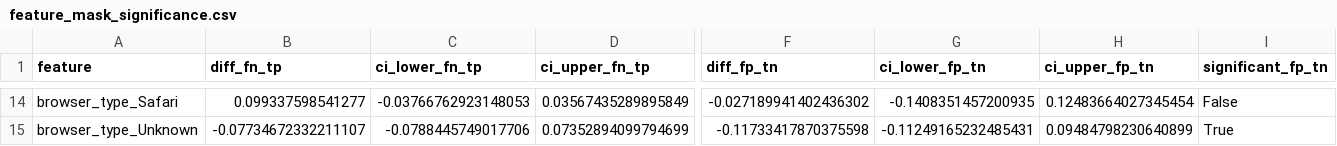
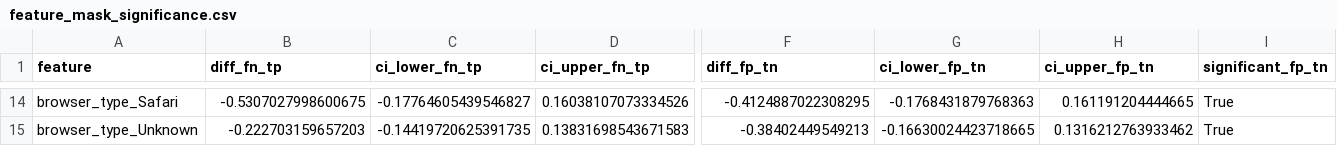
Before and after one commit to lolasurleweb/ai_intrusion_detection_system, a CSV file: reports/figures/feature_masks/feature_mask_significance.csv, drawn as a sheet; only a part is shown, gaps mark what is left out; the diff covers the shown part only; the diff names each change by its address in the sheet, - before the commit and + after, or states it on an @@ line.

```diff
--- a/reports/figures/feature_masks/feature_mask_significance.csv
+++ b/reports/figures/feature_masks/feature_mask_significance.csv
-B14 (diff_fn_tp): 0.099337598541277
+B14 (diff_fn_tp): -0.5307027998600675
-C14 (ci_lower_fn_tp): -0.03766762923148053
+C14 (ci_lower_fn_tp): -0.17764605439546827
-D14 (ci_upper_fn_tp): 0.03567435289895849
+D14 (ci_upper_fn_tp): 0.16038107073334526
-F14 (diff_fp_tn): -0.027189941402436302
+F14 (diff_fp_tn): -0.4124887022308295
-G14 (ci_lower_fp_tn): -0.1408351457200935
+G14 (ci_lower_fp_tn): -0.1768431879768363
-H14 (ci_upper_fp_tn): 0.12483664027345454
+H14 (ci_upper_fp_tn): 0.161191204444665
-I14 (significant_fp_tn): False
+I14 (significant_fp_tn): True
-B15 (diff_fn_tp): -0.07734672332211107
+B15 (diff_fn_tp): -0.222703159657203
-C15 (ci_lower_fn_tp): -0.0788445749017706
+C15 (ci_lower_fn_tp): -0.14419720625391735
-D15 (ci_upper_fn_tp): 0.07352894099794699
+D15 (ci_upper_fn_tp): 0.13831698543671583
-F15 (diff_fp_tn): -0.11733417870375598
+F15 (diff_fp_tn): -0.38402449549213
-G15 (ci_lower_fp_tn): -0.11249165232485431
+G15 (ci_lower_fp_tn): -0.16630024423718665
-H15 (ci_upper_fp_tn): 0.09484798230640899
+H15 (ci_upper_fp_tn): 0.1316212763933462
```
Also changed, not shown: 84 edited cells elsewhere in this file, reports/figures/feature_masks/feature_mask_means_stds.csv, 31 other files.
